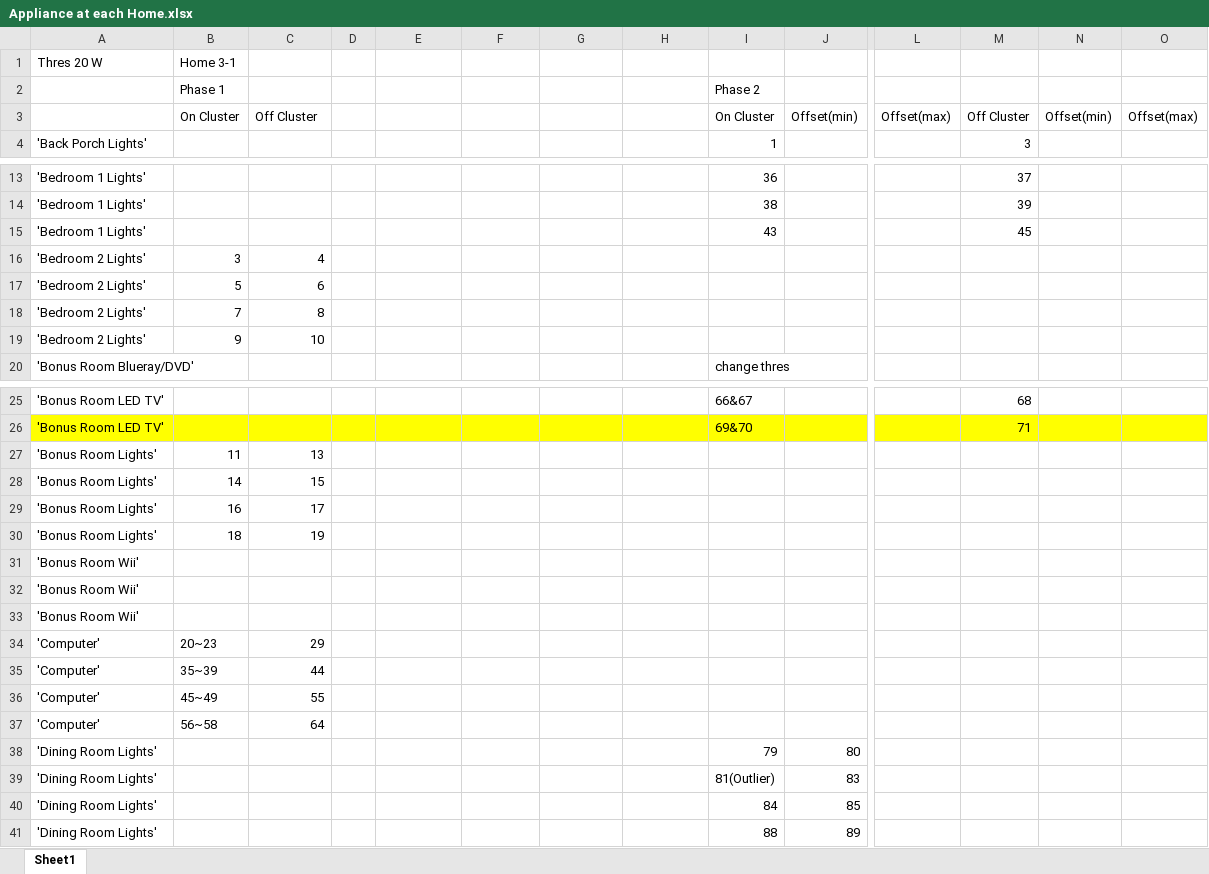
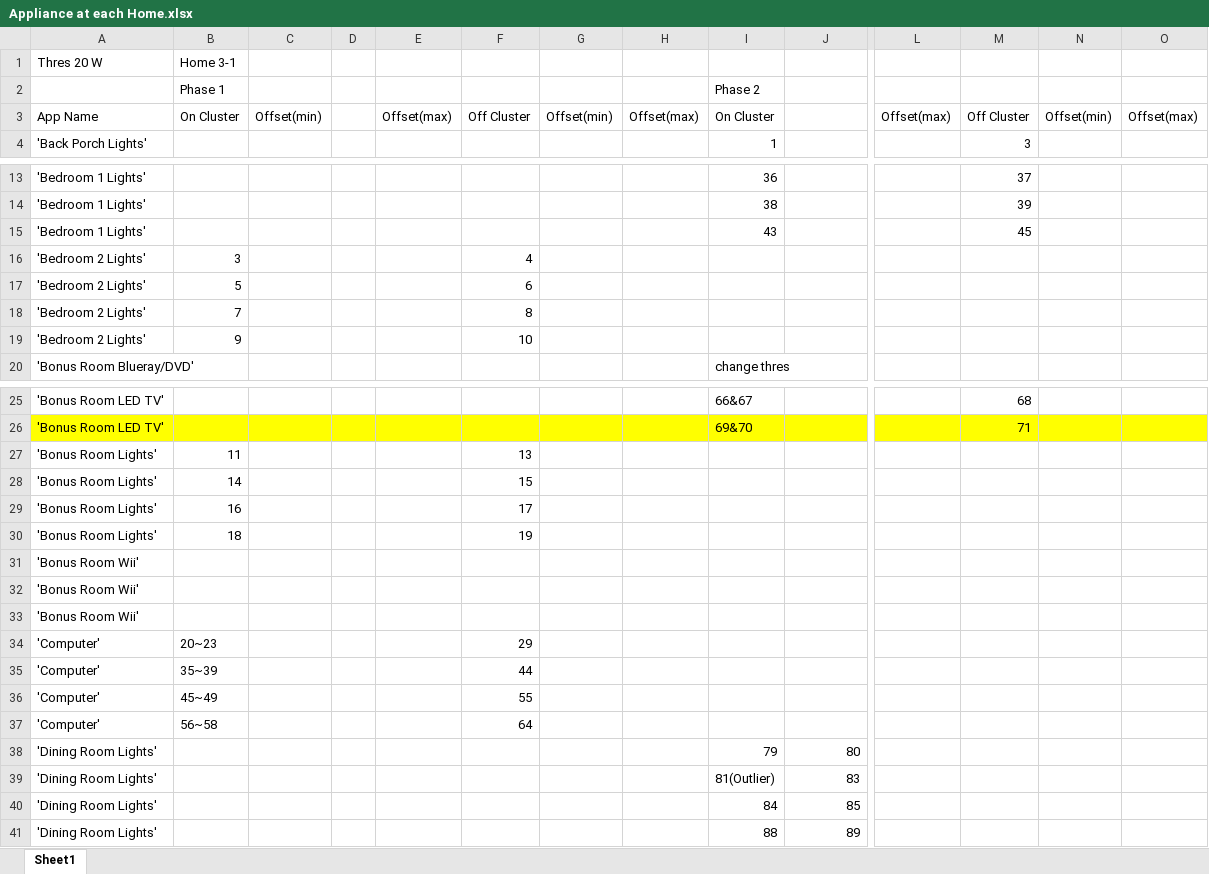
Before and after one commit to kmin219/ED, an Excel workbook: KW/Appliance at each Home.xlsx, sheet Sheet1, drawn as a sheet; only a part is shown, gaps mark what is left out; values as stored, in another font and other column widths than the file's, no borders; removed rows and columns are numbered as before the commit, all else as after; rows hold the shown columns only; the diff names each change by its address in the sheet, - before the commit and + after, or states it on an @@ line.

```diff
--- a/KW/Appliance at each Home.xlsx (sheet Sheet1)
+++ b/KW/Appliance at each Home.xlsx (sheet Sheet1)
-row 3:  | On Cluster | Off Cluster |  |  |  |  |  | On Cluster | Offset(min) | Offset(max) | Off Cluster | Offset(min) | Offset(max)
+row 3: App Name | On Cluster | Offset(min) |  | Offset(max) | Off Cluster | Offset(min) | Offset(max) | On Cluster |  | Offset(max) | Off Cluster | Offset(min) | Offset(max)
-C16: 4
+C16: (empty)
-F16: (empty)
+F16: 4
-C17: 6
+C17: (empty)
-F17: (empty)
+F17: 6
-C18: 8
+C18: (empty)
-F18: (empty)
+F18: 8
-C19: 10
+C19: (empty)
-F19: (empty)
+F19: 10
-C27: 13
+C27: (empty)
-F27: (empty)
+F27: 13
-C28: 15
+C28: (empty)
-F28: (empty)
+F28: 15
-C29: 17
+C29: (empty)
-F29: (empty)
+F29: 17
-C30: 19
+C30: (empty)
-F30: (empty)
+F30: 19
-C34: 29
+C34: (empty)
-F34: (empty)
+F34: 29
-C35: 44
+C35: (empty)
-F35: (empty)
+F35: 44
-C36: 55
+C36: (empty)
-F36: (empty)
+F36: 55
-C37: 64
+C37: (empty)
-F37: (empty)
+F37: 64
```
Also changed, not shown: 1 other file.
